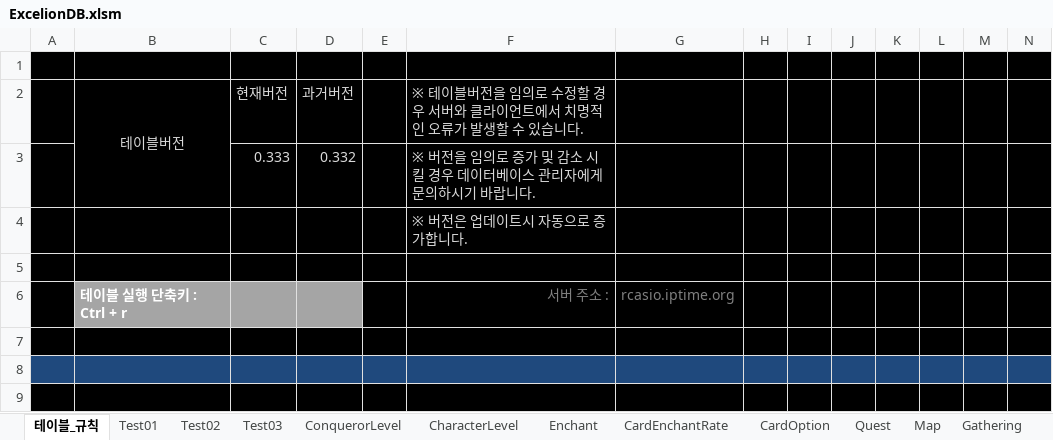
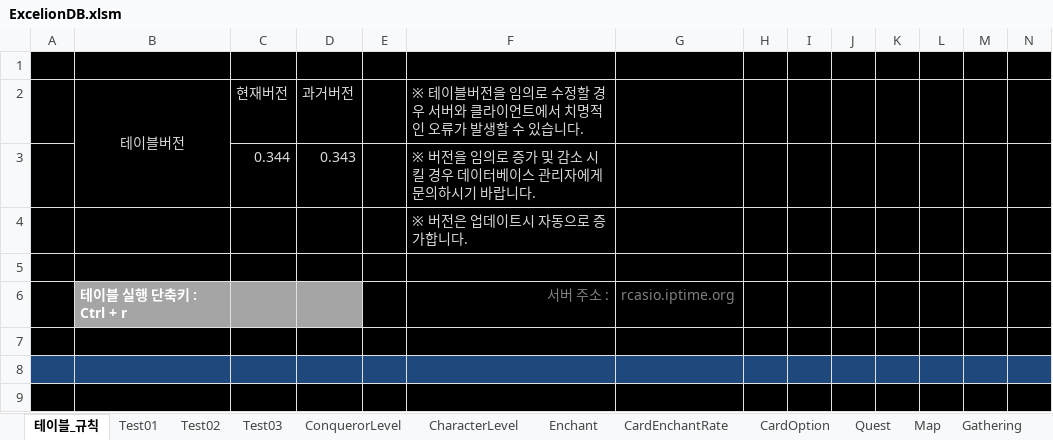
Before and after one commit to rcasio/MarkTwo, an Excel workbook: MarkTwo/bin/Debug/ExcelionDB.xlsm, sheet 테이블_규칙, drawn as a sheet; only a part is shown; values as stored, in another font and other column widths than the file's, no borders; removed rows and columns are numbered as before the commit, all else as after; rows hold the shown columns only; the diff names each change by its address in the sheet, - before the commit and + after, or states it on an @@ line.

```diff
--- a/MarkTwo/bin/Debug/ExcelionDB.xlsm (sheet 테이블_규칙)
+++ b/MarkTwo/bin/Debug/ExcelionDB.xlsm (sheet 테이블_규칙)
-row 3:  |  | 0.333 | 0.332 |  | ※ 버전을 임의로 증가 및 감소 시킬 경우 데이터베이스 관리자에게 문의하시기 바랍니다.
+row 3:  |  | 0.344 | 0.343 |  | ※ 버전을 임의로 증가 및 감소 시킬 경우 데이터베이스 관리자에게 문의하시기 바랍니다.
```
Also changed, not shown: sheet Test01, sheet PR, 27 other files.
